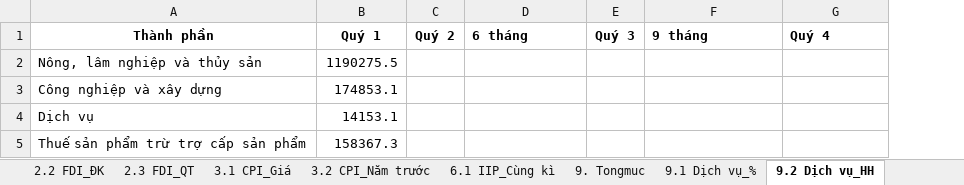
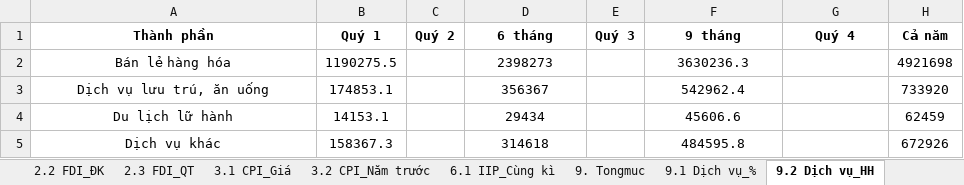
Before and after one commit to pililover/-Visualization-Overview-of-Viet-Nam-socio-economic, an Excel workbook: data/merge.xlsx, sheet 9.2 Dịch vụ_HH, drawn as a sheet; values as stored, in another font and other column widths than the file's, no borders; removed rows and columns are numbered as before the commit, all else as after; the diff names each change by its address in the sheet, - before the commit and + after, or states it on an @@ line.

```diff
--- a/data/merge.xlsx (sheet 9.2 Dịch vụ_HH)
+++ b/data/merge.xlsx (sheet 9.2 Dịch vụ_HH)
+column H (Cả năm), empty
-D1 alignment: left
+D1 alignment: center
-F1:G1 alignment: left
+F1:G1 alignment: center
-row 2: Nông, lâm nghiệp và thủy sản | 1190275.5
-row 3: Công nghiệp và xây dựng | 174853.1
-row 4: Dịch vụ | 14153.1
-row 5: Thuế sản phẩm trừ trợ cấp sản phẩm | 158367.3
+row 2: Bán lẻ hàng hóa | 1190275.5 |  | 2398273 |  | 3630236.3 |  | 4921698
+row 3: Dịch vụ lưu trú, ăn uống | 174853.1 |  | 356367 |  | 542962.4 |  | 733920
+row 4: Du lịch lữ hành | 14153.1 |  | 29434 |  | 45606.6 |  | 62459
+row 5: Dịch vụ khác | 158367.3 |  | 314618 |  | 484595.8 |  | 672926
```
Also changed, not shown: sheet 2.1 FDI_Dự án, sheet 2.2 FDI_ĐK, sheet 2.3 FDI_QT, sheet 10.1 Lao động, sheet 9.1 Dịch vụ_%, sheet 1.3 GDP_2010, 2 more sheets.
